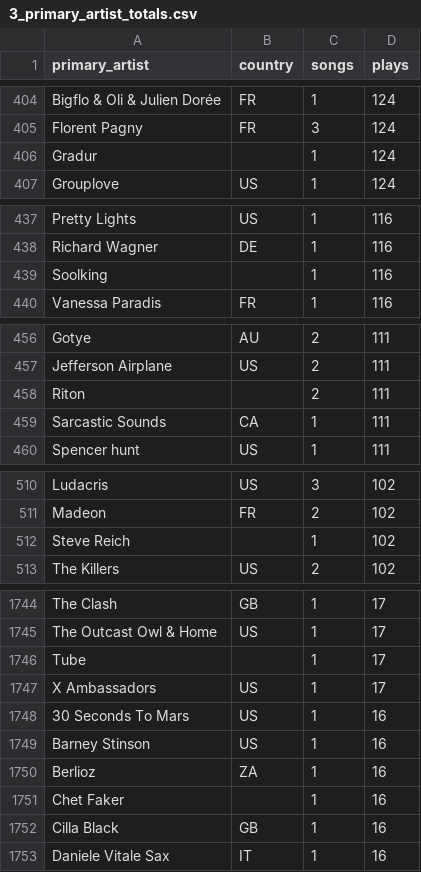
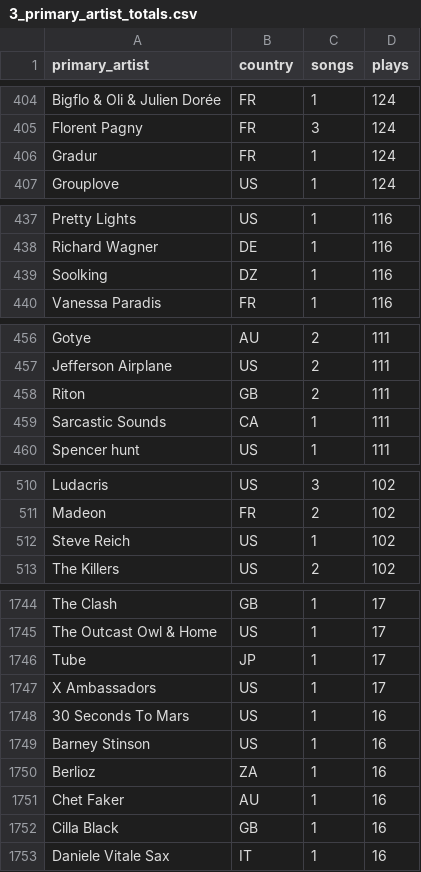
Before and after one commit to benjaminbellman/music-dashboard, a CSV file: audit_export/3_primary_artist_totals.csv, drawn as a sheet; only a part is shown, gaps mark what is left out; the diff covers the shown part only.

```diff
--- a/audit_export/3_primary_artist_totals.csv
+++ b/audit_export/3_primary_artist_totals.csv
@@ -405,3 +405,3 @@ Bigflo & Oli & Julien Dorée,FR,1,124
 Florent Pagny,FR,3,124
-Gradur,,1,124
+Gradur,FR,1,124
 Grouplove,US,1,124
@@ -438,3 +438,3 @@ Pretty Lights,US,1,116
 Richard Wagner,DE,1,116
-Soolking,,1,116
+Soolking,DZ,1,116
 Vanessa Paradis,FR,1,116
@@ -457,3 +457,3 @@ Gotye,AU,2,111
 Jefferson Airplane,US,2,111
-Riton,,2,111
+Riton,GB,2,111
 Sarcastic Sounds,CA,1,111
@@ -511,3 +511,3 @@ Ludacris,US,3,102
 Madeon,FR,2,102
-Steve Reich,,1,102
+Steve Reich,US,1,102
 The Killers,US,2,102
@@ -1745,3 +1745,3 @@ The Clash,GB,1,17
 The Outcast Owl & Home,US,1,17
-Tube,,1,17
+Tube,JP,1,17
 X Ambassadors,US,1,17
@@ -1750,3 +1750,3 @@ Barney Stinson,US,1,16
 Berlioz,ZA,1,16
-Chet Faker,,1,16
+Chet Faker,AU,1,16
 Cilla Black,GB,1,16
```
Also changed, not shown: 3 added rows, 3 removed rows and 28 edited cells elsewhere in this file, audit_export/1_tracks_current.csv, audit_export/2_artist_mapping.csv, 17 other files.
